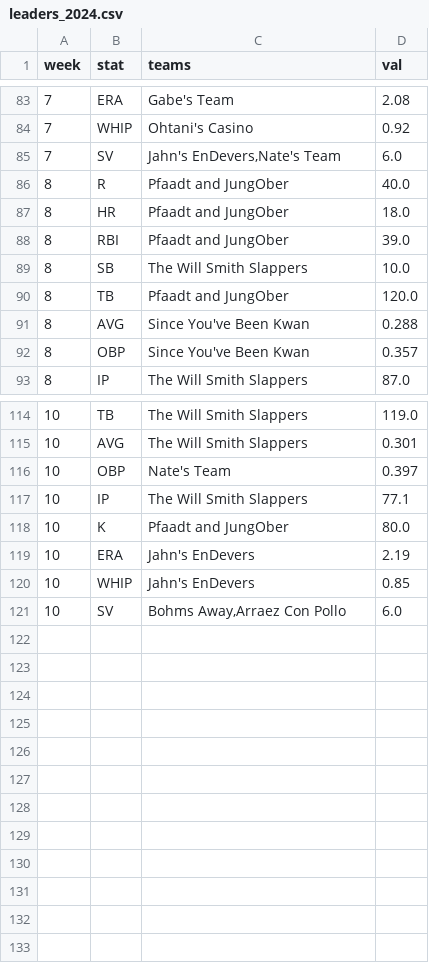
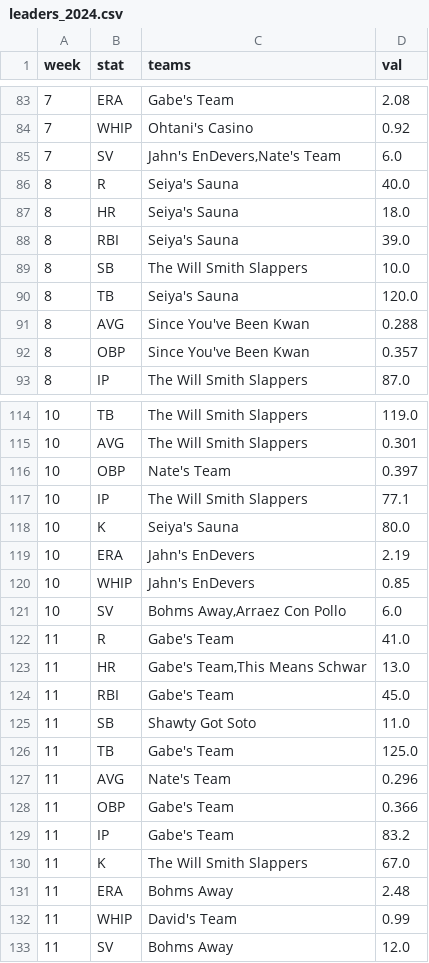
Before and after one commit to maflancer/baseball, a CSV file: public/data/leaders_2024.csv, drawn as a sheet; only a part is shown, gaps mark what is left out; the diff covers the shown part only.

```diff
--- a/public/data/leaders_2024.csv
+++ b/public/data/leaders_2024.csv
@@ -85,7 +85,7 @@ week,stat,teams,val
 7,SV,"Jahn's EnDevers,Nate's Team",6.0
-8,R,Pfaadt and JungOber,40.0
-8,HR,Pfaadt and JungOber,18.0
-8,RBI,Pfaadt and JungOber,39.0
+8,R,Seiya's Sauna,40.0
+8,HR,Seiya's Sauna,18.0
+8,RBI,Seiya's Sauna,39.0
 8,SB,The Will Smith Slappers,10.0
-8,TB,Pfaadt and JungOber,120.0
+8,TB,Seiya's Sauna,120.0
 8,AVG,Since You've Been Kwan,0.288
@@ -117,3 +117,3 @@ week,stat,teams,val
 10,IP,The Will Smith Slappers,77.1
-10,K,Pfaadt and JungOber,80.0
+10,K,Seiya's Sauna,80.0
 10,ERA,Jahn's EnDevers,2.19
@@ -121 +121,13 @@ week,stat,teams,val
 10,SV,"Bohms Away,Arraez Con Pollo",6.0
+11,R,Gabe's Team,41.0
+11,HR,"Gabe's Team,This Means Schwar",13.0
+11,RBI,Gabe's Team,45.0
+11,SB,Shawty Got Soto,11.0
+11,TB,Gabe's Team,125.0
+11,AVG,Nate's Team,0.296
+11,OBP,Gabe's Team,0.366
+11,IP,Gabe's Team,83.2
+11,K,The Will Smith Slappers,67.0
+11,ERA,Bohms Away,2.48
+11,WHIP,David's Team,0.99
+11,SV,Bohms Away,12.0
```
Also changed, not shown: 5 edited cells elsewhere in this file, public/data/standings_2024.csv, public/data/stats_2024.csv.
